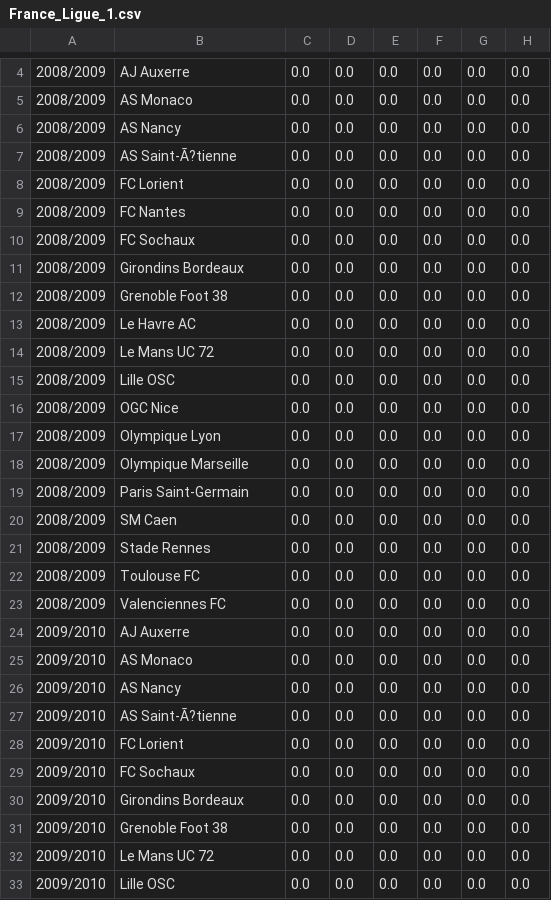
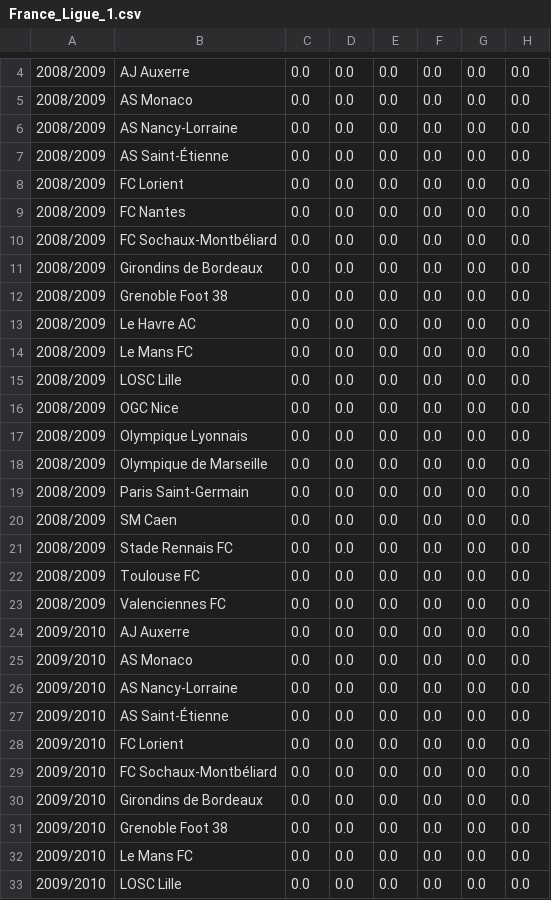
Before and after one commit to asafavinoam/applied_data_science_project, a CSV file: databases/table_per_stage/France_Ligue_1.csv, drawn as a sheet; only a part is shown, gaps mark what is left out; the diff covers the shown part only; the diff names each change by its address in the sheet, - before the commit and + after, or states it on an @@ line.

```diff
--- a/databases/table_per_stage/France_Ligue_1.csv
+++ b/databases/table_per_stage/France_Ligue_1.csv
-B6: AS Nancy
+B6: AS Nancy-Lorraine
-B7: AS Saint-Ã?tienne
+B7: AS Saint-Étienne
-B10: FC Sochaux
+B10: FC Sochaux-Montbéliard
-B11: Girondins Bordeaux
+B11: Girondins de Bordeaux
-B14: Le Mans UC 72
+B14: Le Mans FC
-B15: Lille OSC
+B15: LOSC Lille
-B17: Olympique Lyon
+B17: Olympique Lyonnais
-B18: Olympique Marseille
+B18: Olympique de Marseille
-B21: Stade Rennes
+B21: Stade Rennais FC
-B26: AS Nancy
+B26: AS Nancy-Lorraine
-B27: AS Saint-Ã?tienne
+B27: AS Saint-Étienne
-B29: FC Sochaux
+B29: FC Sochaux-Montbéliard
-B30: Girondins Bordeaux
+B30: Girondins de Bordeaux
-B32: Le Mans UC 72
+B32: Le Mans FC
-B33: Lille OSC
+B33: LOSC Lille
```
Also changed, not shown: 70 edited cells elsewhere in this file, databases/table_per_stage/Italy_Serie_A.csv, 2 other files.
